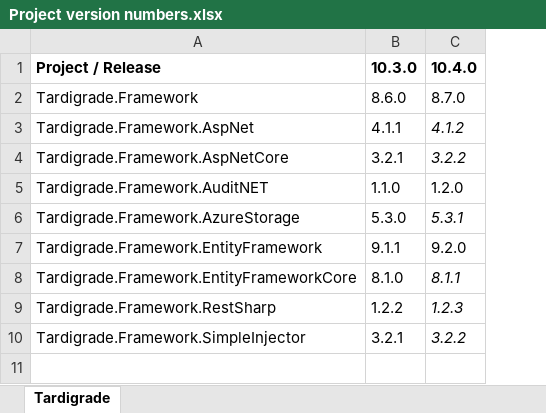
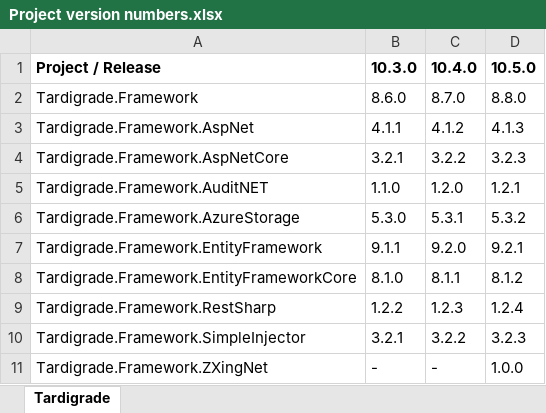
Before and after one commit to CaptainMesomorph/tardigrade-framework, an Excel workbook: Project version numbers.xlsx, sheet Tardigrade, drawn as a sheet; values as stored, in another font and other column widths than the file's, no borders; the diff names each change by its address in the sheet, - before the commit and + after, or states it on an @@ line.

Commit message:
Added a new project that implements a QR Code processor based upon ZXing.Net. Migrated existing xUnit test projects from the Tardigrade Framework Solution to a new Solution. Updated NuGet packages.

```diff
--- a/Project version numbers.xlsx (sheet Tardigrade)
+++ b/Project version numbers.xlsx (sheet Tardigrade)
+column D (10.5.0), rows 2-10: 8.8.0 | 4.1.3 | 3.2.3 | 1.2.1 | 5.3.2 | 9.2.1 | 8.1.2 | 1.2.4 | 3.2.3
-C3:C4 italic: on
+C3:C4 italic: off
-C6 italic: on
+C6 italic: off
-C8:C10 italic: on
+C8:C10 italic: off
+row 11: Tardigrade.Framework.ZXingNet | - | - | 1.0.0
```
Also changed, not shown: 34 other files.
